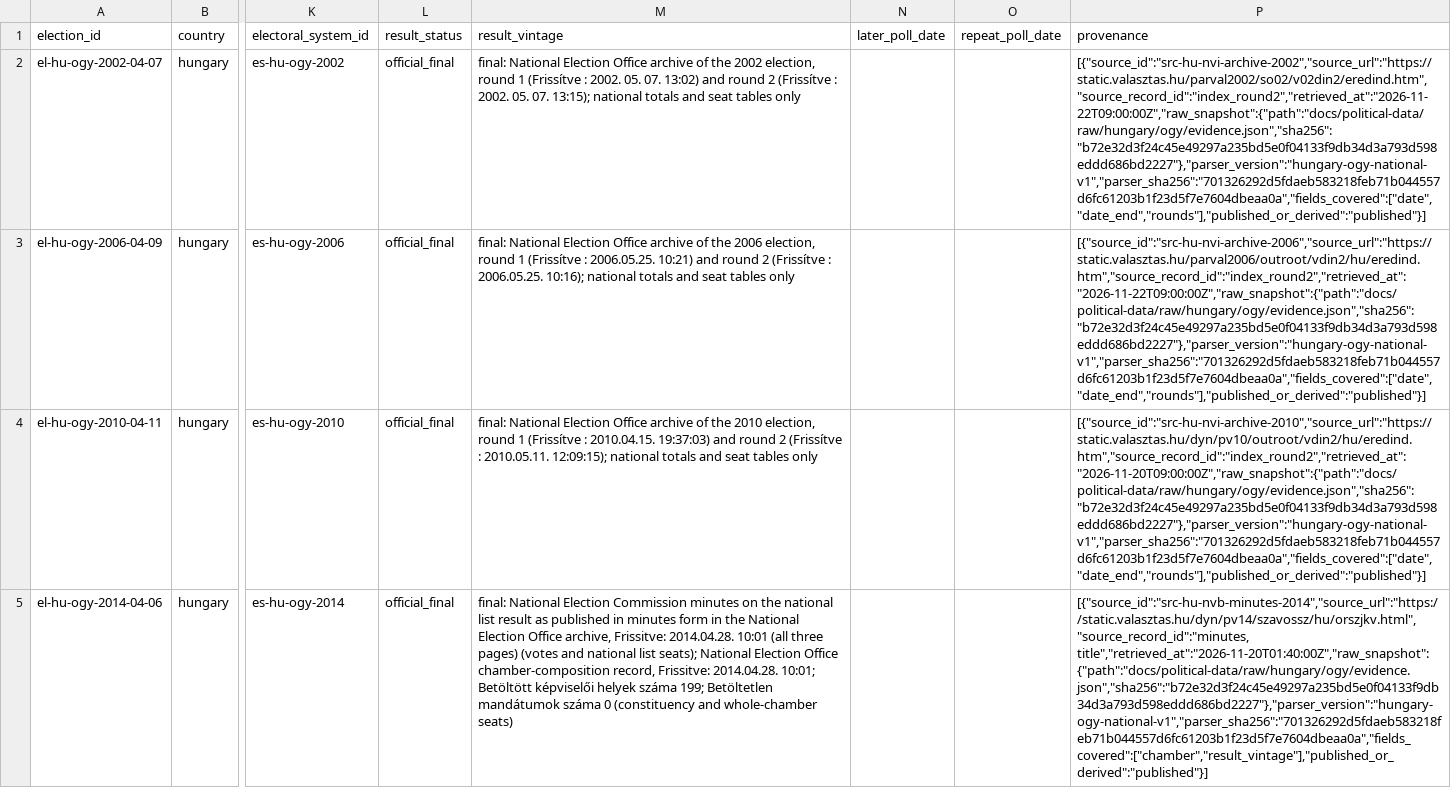
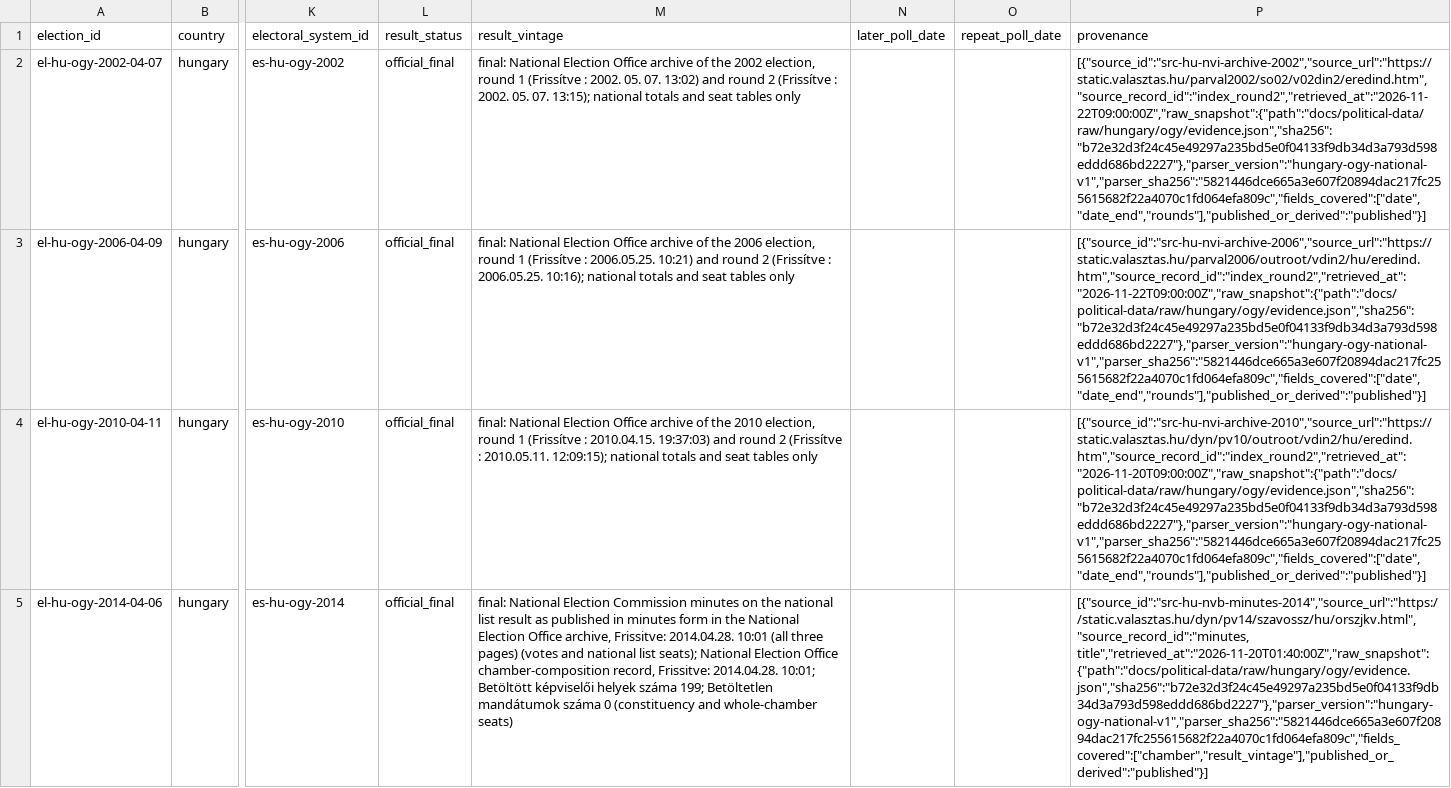
Before and after one commit to hui-sallai/central-europe-political-atlas, a CSV file: public/research-data/political/hungary/elections.csv, drawn as a sheet; only a part is shown, gaps mark what is left out; the diff covers the shown part only; the diff names each change by its address in the sheet, - before the commit and + after, or states it on an @@ line.

```diff
--- a/public/research-data/political/hungary/elections.csv
+++ b/public/research-data/political/hungary/elections.csv
-P2 (provenance): [{"source_id":"src-hu-nvi-archive-2002","source_url":"https://static.valasztas.hu/parval2002/so02/v02din2/eredind.htm","source_record_id":"index_round2","retrieved_at":"2026-11-22T09:00:00Z","raw_snapshot":{"path":"docs/political-data/raw/hungary/ogy/evidence.json","sha256":"b72e32d3f24c45e49297a235bd5e0f04133f9db34d3a793d598eddd686bd2227"},"parser_version":"hungary-ogy-national-v1","parser_sha256":"701326292d5fdaeb583218feb71b044557d6fc61203b1f23d5f7e7604dbeaa0a","fields_covered":["date","date_end","rounds"],"published_or_derived":"published"}]
+P2 (provenance): [{"source_id":"src-hu-nvi-archive-2002","source_url":"https://static.valasztas.hu/parval2002/so02/v02din2/eredind.htm","source_record_id":"index_round2","retrieved_at":"2026-11-22T09:00:00Z","raw_snapshot":{"path":"docs/political-data/raw/hungary/ogy/evidence.json","sha256":"b72e32d3f24c45e49297a235bd5e0f04133f9db34d3a793d598eddd686bd2227"},"parser_version":"hungary-ogy-national-v1","parser_sha256":"5821446dce665a3e607f20894dac217fc255615682f22a4070c1fd064efa809c","fields_covered":["date","date_end","rounds"],"published_or_derived":"published"}]
-P3 (provenance): [{"source_id":"src-hu-nvi-archive-2006","source_url":"https://static.valasztas.hu/parval2006/outroot/vdin2/hu/eredind.htm","source_record_id":"index_round2","retrieved_at":"2026-11-22T09:00:00Z","raw_snapshot":{"path":"docs/political-data/raw/hungary/ogy/evidence.json","sha256":"b72e32d3f24c45e49297a235bd5e0f04133f9db34d3a793d598eddd686bd2227"},"parser_version":"hungary-ogy-national-v1","parser_sha256":"701326292d5fdaeb583218feb71b044557d6fc61203b1f23d5f7e7604dbeaa0a","fields_covered":["date","date_end","rounds"],"published_or_derived":"published"}]
+P3 (provenance): [{"source_id":"src-hu-nvi-archive-2006","source_url":"https://static.valasztas.hu/parval2006/outroot/vdin2/hu/eredind.htm","source_record_id":"index_round2","retrieved_at":"2026-11-22T09:00:00Z","raw_snapshot":{"path":"docs/political-data/raw/hungary/ogy/evidence.json","sha256":"b72e32d3f24c45e49297a235bd5e0f04133f9db34d3a793d598eddd686bd2227"},"parser_version":"hungary-ogy-national-v1","parser_sha256":"5821446dce665a3e607f20894dac217fc255615682f22a4070c1fd064efa809c","fields_covered":["date","date_end","rounds"],"published_or_derived":"published"}]
-P4 (provenance): [{"source_id":"src-hu-nvi-archive-2010","source_url":"https://static.valasztas.hu/dyn/pv10/outroot/vdin2/hu/eredind.htm","source_record_id":"index_round2","retrieved_at":"2026-11-20T09:00:00Z","raw_snapshot":{"path":"docs/political-data/raw/hungary/ogy/evidence.json","sha256":"b72e32d3f24c45e49297a235bd5e0f04133f9db34d3a793d598eddd686bd2227"},"parser_version":"hungary-ogy-national-v1","parser_sha256":"701326292d5fdaeb583218feb71b044557d6fc61203b1f23d5f7e7604dbeaa0a","fields_covered":["date","date_end","rounds"],"published_or_derived":"published"}]
+P4 (provenance): [{"source_id":"src-hu-nvi-archive-2010","source_url":"https://static.valasztas.hu/dyn/pv10/outroot/vdin2/hu/eredind.htm","source_record_id":"index_round2","retrieved_at":"2026-11-20T09:00:00Z","raw_snapshot":{"path":"docs/political-data/raw/hungary/ogy/evidence.json","sha256":"b72e32d3f24c45e49297a235bd5e0f04133f9db34d3a793d598eddd686bd2227"},"parser_version":"hungary-ogy-national-v1","parser_sha256":"5821446dce665a3e607f20894dac217fc255615682f22a4070c1fd064efa809c","fields_covered":["date","date_end","rounds"],"published_or_derived":"published"}]
-P5 (provenance): [{"source_id":"src-hu-nvb-minutes-2014","source_url":"https://static.valasztas.hu/dyn/pv14/szavossz/hu/orszjkv.html","source_record_id":"minutes, title","retrieved_at":"2026-11-20T01:40:00Z","raw_snapshot":{"path":"docs/political-data/raw/hungary/ogy/evidence.json","sha256":"b72e32d3f24c45e49297a235bd5e0f04133f9db34d3a793d598eddd686bd2227"},"parser_version":"hungary-ogy-national-v1","parser_sha256":"701326292d5fdaeb583218feb71b044557d6fc61203b1f23d5f7e7604dbeaa0a","fields_covered":["chamber","result_vintage"],"published_or_derived":"published"}]
+P5 (provenance): [{"source_id":"src-hu-nvb-minutes-2014","source_url":"https://static.valasztas.hu/dyn/pv14/szavossz/hu/orszjkv.html","source_record_id":"minutes, title","retrieved_at":"2026-11-20T01:40:00Z","raw_snapshot":{"path":"docs/political-data/raw/hungary/ogy/evidence.json","sha256":"b72e32d3f24c45e49297a235bd5e0f04133f9db34d3a793d598eddd686bd2227"},"parser_version":"hungary-ogy-national-v1","parser_sha256":"5821446dce665a3e607f20894dac217fc255615682f22a4070c1fd064efa809c","fields_covered":["chamber","result_vintage"],"published_or_derived":"published"}]
```
Also changed, not shown: 3 edited cells elsewhere in this file, public/research-data/political/hungary/election_results.csv, public/research-data/political/hungary/election_turnout.csv, 26 other files.
